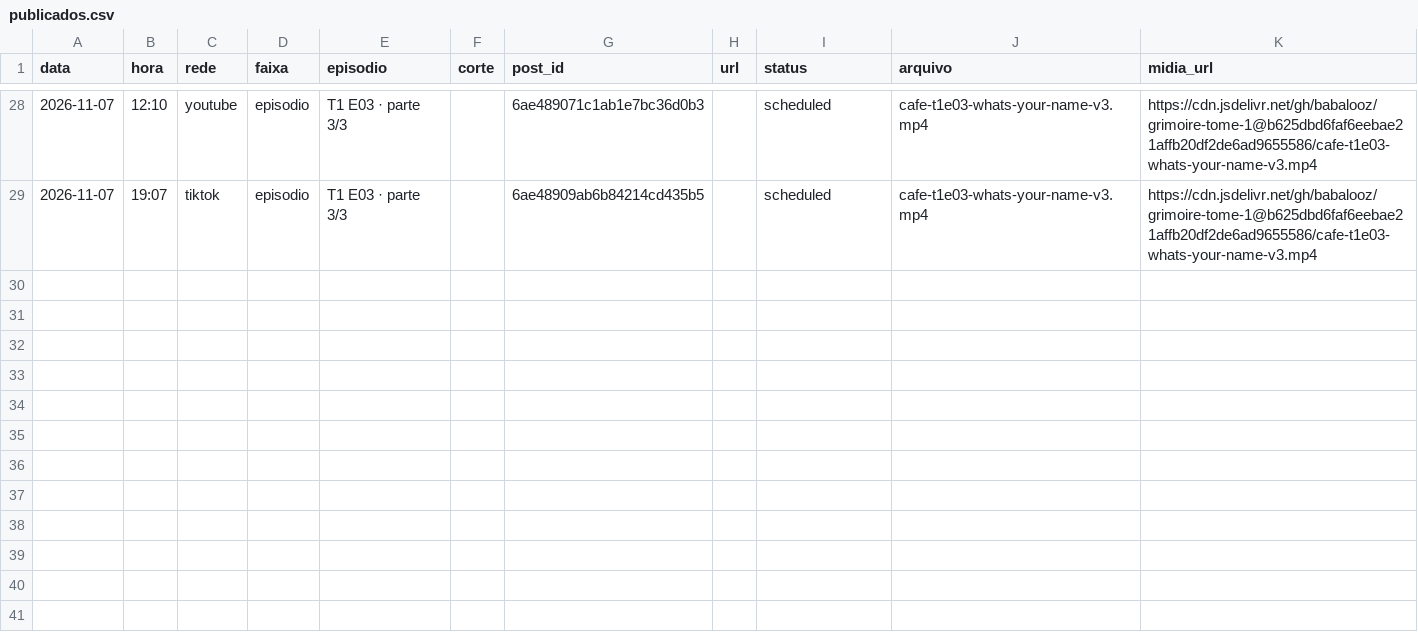
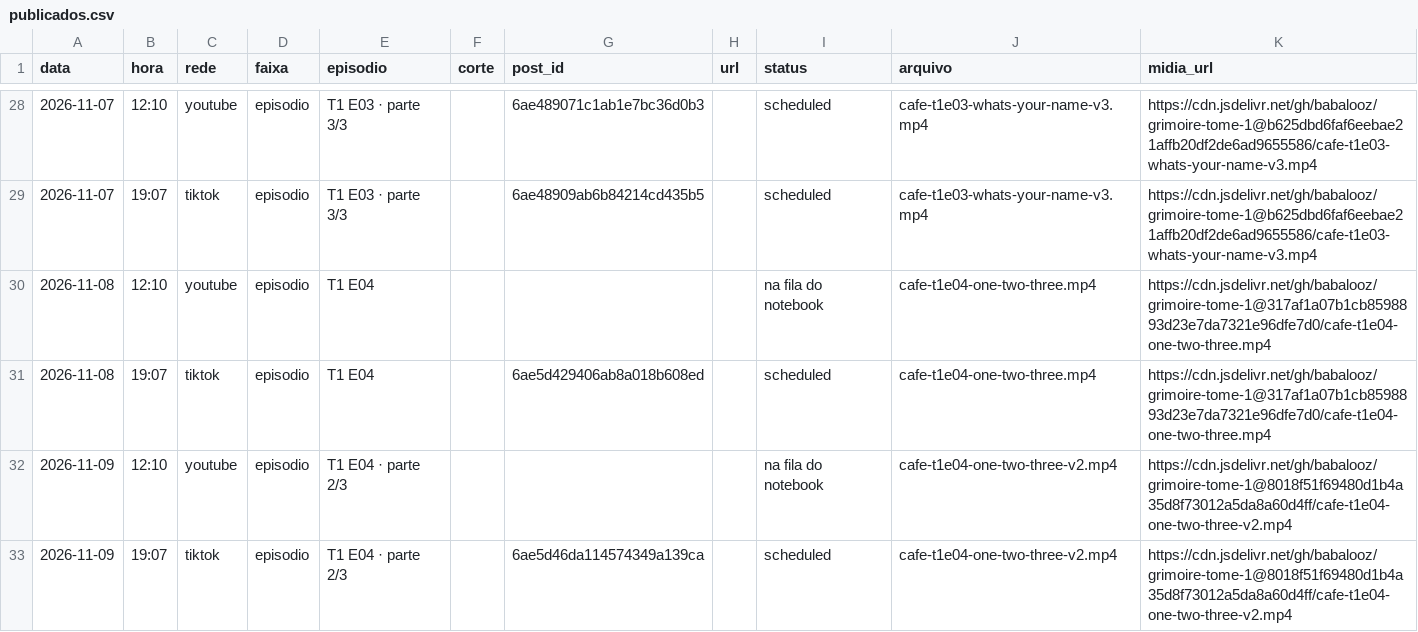
Before and after one commit to babalooz/grimoire-tome-1, a CSV file: canal-idiomas/publicados.csv, drawn as a sheet; only a part is shown, gaps mark what is left out; the diff names each change by its address in the sheet, - before the commit and + after, or states it on an @@ line.

```diff
--- a/canal-idiomas/publicados.csv
+++ b/canal-idiomas/publicados.csv
+row 30: 2026-11-08 | 12:10 | youtube | episodio | T1 E04 |  |  |  | na fila do notebook | cafe-t1e04-one-two-three.mp4 | https://cdn.jsdelivr.net/gh/babalooz/grimoire-tome-1@317af1a07b1cb8598893d23e7da7321e96dfe7d0/cafe-t1e04-one-two-three.mp4
+row 31: 2026-11-08 | 19:07 | tiktok | episodio | T1 E04 |  | 6ae5d429406ab8a018b608ed |  | scheduled | cafe-t1e04-one-two-three.mp4 | https://cdn.jsdelivr.net/gh/babalooz/grimoire-tome-1@317af1a07b1cb8598893d23e7da7321e96dfe7d0/cafe-t1e04-one-two-three.mp4
+row 32: 2026-11-09 | 12:10 | youtube | episodio | T1 E04 · parte 2/3 |  |  |  | na fila do notebook | cafe-t1e04-one-two-three-v2.mp4 | https://cdn.jsdelivr.net/gh/babalooz/grimoire-tome-1@8018f51f69480d1b4a35d8f73012a5da8a60d4ff/cafe-t1e04-one-two-three-v2.mp4
+row 33: 2026-11-09 | 19:07 | tiktok | episodio | T1 E04 · parte 2/3 |  | 6ae5d46da114574349a139ca |  | scheduled | cafe-t1e04-one-two-three-v2.mp4 | https://cdn.jsdelivr.net/gh/babalooz/grimoire-tome-1@8018f51f69480d1b4a35d8f73012a5da8a60d4ff/cafe-t1e04-one-two-three-v2.mp4
```
Also changed, not shown: canal-idiomas/estoque.csv, 2 other files.
